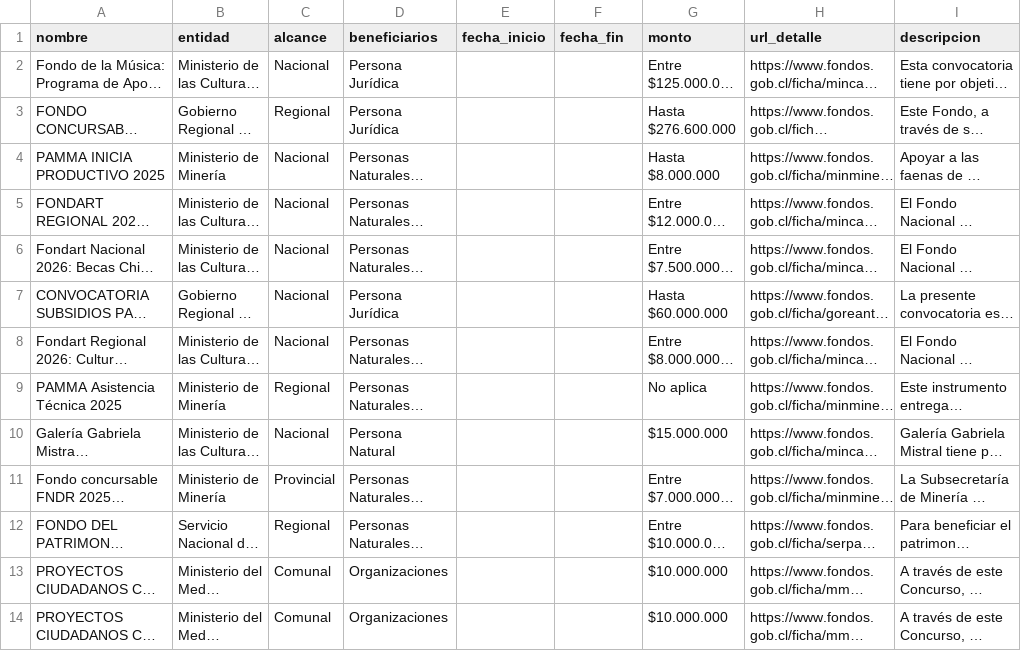
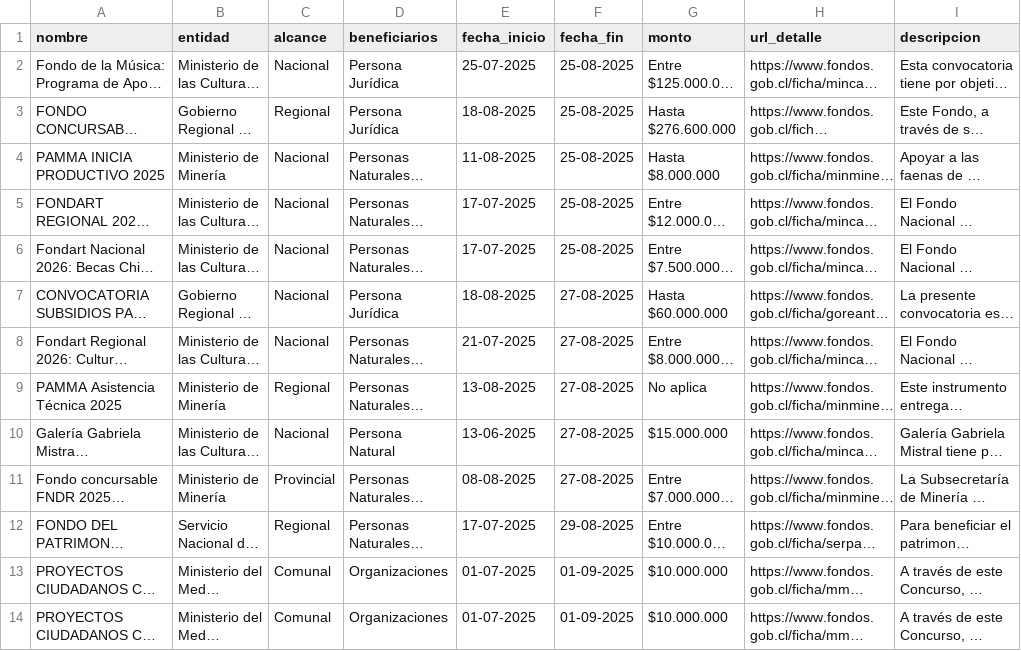
Before and after one commit to MatchaFunding/backend, a CSV file: datos/sucios/csvs/abiertos-fondosgob.csv, drawn as a sheet; only a part is shown; long unchanged cells end in …; the diff covers the shown part only; the diff names each change by its address in the sheet, - before the commit and + after, or states it on an @@ line.

Commit message:
poblado fondos alpha

```diff
--- a/datos/sucios/csvs/abiertos-fondosgob.csv
+++ b/datos/sucios/csvs/abiertos-fondosgob.csv
-E2 (fecha_inicio): (empty)
+E2 (fecha_inicio): 25-07-2025
-F2:F6 (fecha_fin): (empty)
+F2:F6 (fecha_fin): 25-08-2025
-E3 (fecha_inicio): (empty)
+E3 (fecha_inicio): 18-08-2025
-E4 (fecha_inicio): (empty)
+E4 (fecha_inicio): 11-08-2025
-E5:E6 (fecha_inicio): (empty)
+E5:E6 (fecha_inicio): 17-07-2025
-E7 (fecha_inicio): (empty)
+E7 (fecha_inicio): 18-08-2025
-F7:F11 (fecha_fin): (empty)
+F7:F11 (fecha_fin): 27-08-2025
-E8 (fecha_inicio): (empty)
+E8 (fecha_inicio): 21-07-2025
-E9 (fecha_inicio): (empty)
+E9 (fecha_inicio): 13-08-2025
-E10 (fecha_inicio): (empty)
+E10 (fecha_inicio): 13-06-2025
-E11 (fecha_inicio): (empty)
+E11 (fecha_inicio): 08-08-2025
-E12 (fecha_inicio): (empty)
+E12 (fecha_inicio): 17-07-2025
-F12 (fecha_fin): (empty)
+F12 (fecha_fin): 29-08-2025
-E13:E14 (fecha_inicio): (empty)
+E13:E14 (fecha_inicio): 01-07-2025
-F13:F14 (fecha_fin): (empty)
+F13:F14 (fecha_fin): 01-09-2025
```
Also changed, not shown: 40 edited cells elsewhere in this file, 10 other files.
